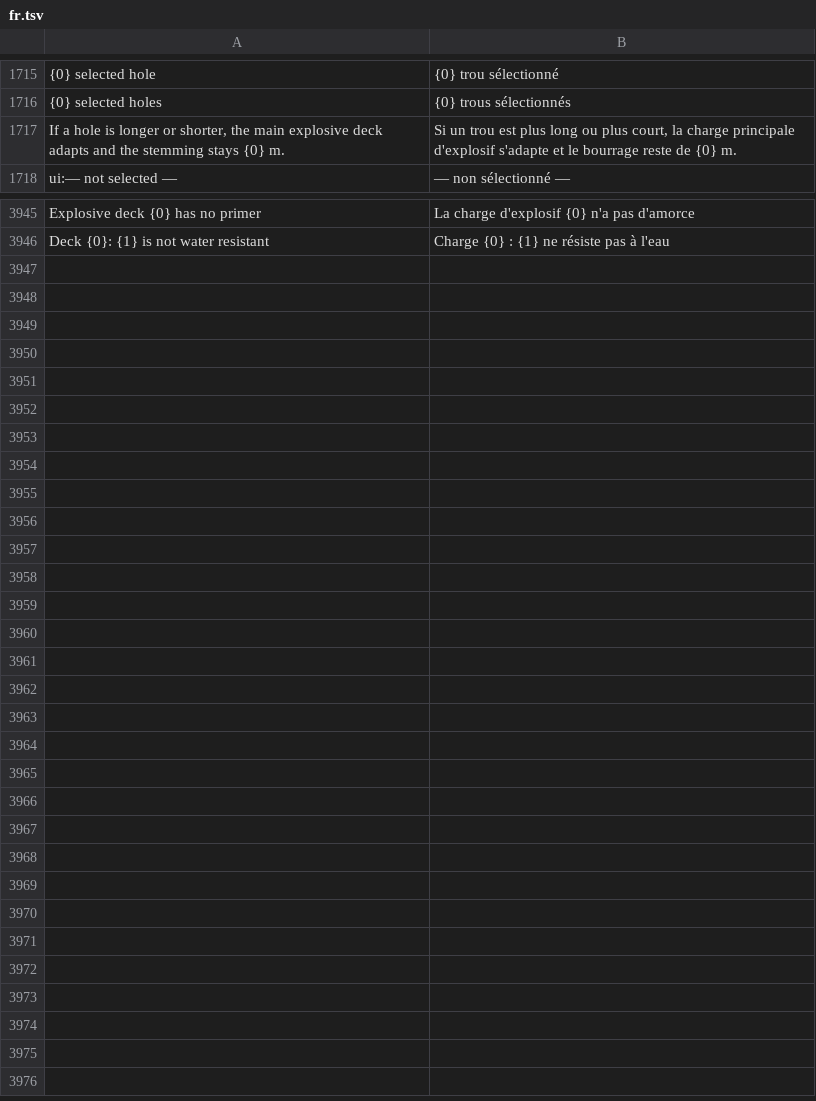
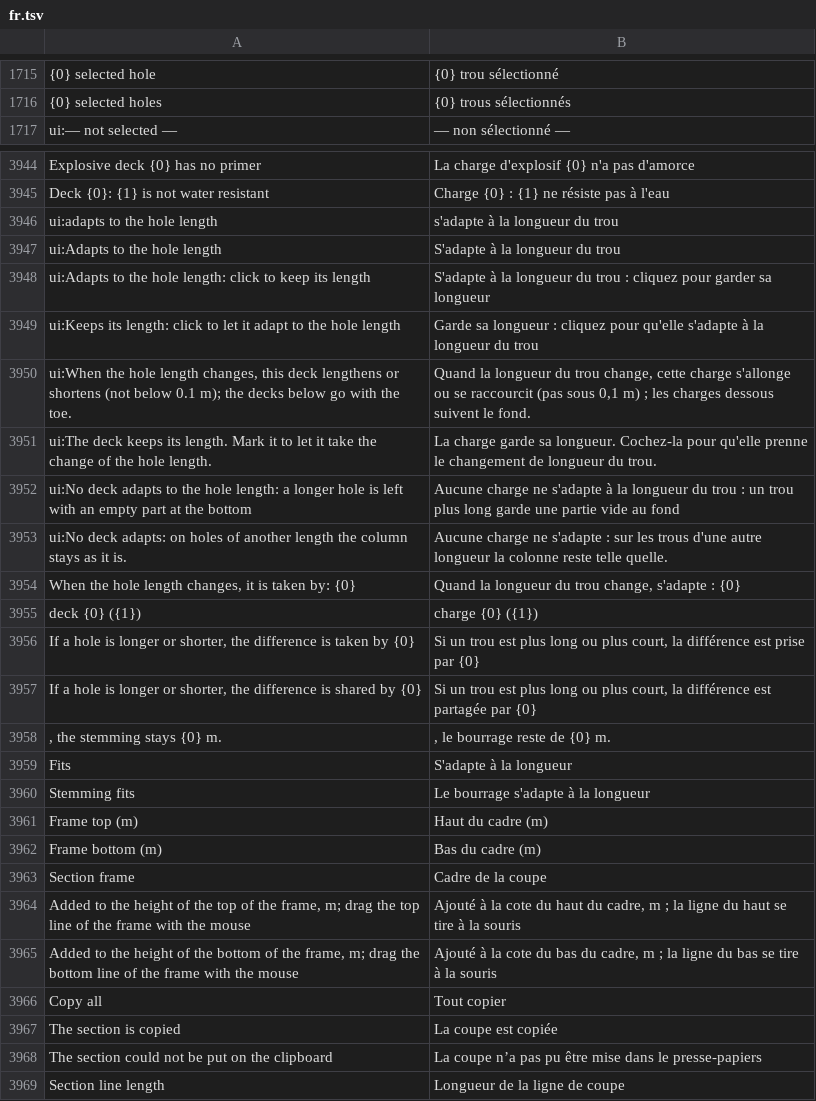
Before and after one commit to rootspain/bdsgnr, a TSV file: src/BlastDesigner.App/Services/fr.tsv, drawn as a sheet; only a part is shown, gaps mark what is left out; removed rows and columns are numbered as before the commit, all else as after; the diff names each change by its address in the sheet, - before the commit and + after, or states it on an @@ line.

```diff
--- a/src/BlastDesigner.App/Services/fr.tsv
+++ b/src/BlastDesigner.App/Services/fr.tsv
-row 1717: If a hole is longer or shorter, the main explosive deck adapts and the stemming stays {0} m. | Si un trou est plus long ou plus court, la charge principale d'explosif s'adapte et le bourrage reste de {0} m.
+row 3946: ui:adapts to the hole length | s'adapte à la longueur du trou
+row 3947: ui:Adapts to the hole length | S'adapte à la longueur du trou
+row 3948: ui:Adapts to the hole length: click to keep its length | S'adapte à la longueur du trou : cliquez pour garder sa longueur
+row 3949: ui:Keeps its length: click to let it adapt to the hole length | Garde sa longueur : cliquez pour qu'elle s'adapte à la longueur du trou
+row 3950: ui:When the hole length changes, this deck lengthens or shortens (not below 0.1 m); the decks below go with the toe. | Quand la longueur du trou change, cette charge s'allonge ou se raccourcit (pas sous 0,1 m) ; les charges dessous suivent le fond.
+row 3951: ui:The deck keeps its length. Mark it to let it take the change of the hole length. | La charge garde sa longueur. Cochez-la pour qu'elle prenne le changement de longueur du trou.
+row 3952: ui:No deck adapts to the hole length: a longer hole is left with an empty part at the bottom | Aucune charge ne s'adapte à la longueur du trou : un trou plus long garde une partie vide au fond
+row 3953: ui:No deck adapts: on holes of another length the column stays as it is. | Aucune charge ne s'adapte : sur les trous d'une autre longueur la colonne reste telle quelle.
+row 3954: When the hole length changes, it is taken by: {0} | Quand la longueur du trou change, s'adapte : {0}
+row 3955: deck {0} ({1}) | charge {0} ({1})
+row 3956: If a hole is longer or shorter, the difference is taken by {0} | Si un trou est plus long ou plus court, la différence est prise par {0}
+row 3957: If a hole is longer or shorter, the difference is shared by {0} | Si un trou est plus long ou plus court, la différence est partagée par {0}
+row 3958: , the stemming stays {0} m. | , le bourrage reste de {0} m.
+row 3959: Fits | S'adapte à la longueur
+row 3960: Stemming fits | Le bourrage s'adapte à la longueur
+row 3961: Frame top (m) | Haut du cadre (m)
+row 3962: Frame bottom (m) | Bas du cadre (m)
+row 3963: Section frame | Cadre de la coupe
+row 3964: Added to the height of the top of the frame, m; drag the top line of the frame with the mouse | Ajouté à la cote du haut du cadre, m ; la ligne du haut se tire à la souris
+row 3965: Added to the height of the bottom of the frame, m; drag the bottom line of the frame with the mouse | Ajouté à la cote du bas du cadre, m ; la ligne du bas se tire à la souris
+row 3966: Copy all | Tout copier
+row 3967: The section is copied | La coupe est copiée
+row 3968: The section could not be put on the clipboard | La coupe n’a pas pu être mise dans le presse-papiers
+row 3969: Section line length | Longueur de la ligne de coupe
```
Also changed, not shown: src/BlastDesigner.App/Services/kk.tsv, src/BlastDesigner.App/Services/ru.tsv, 26 other files.
